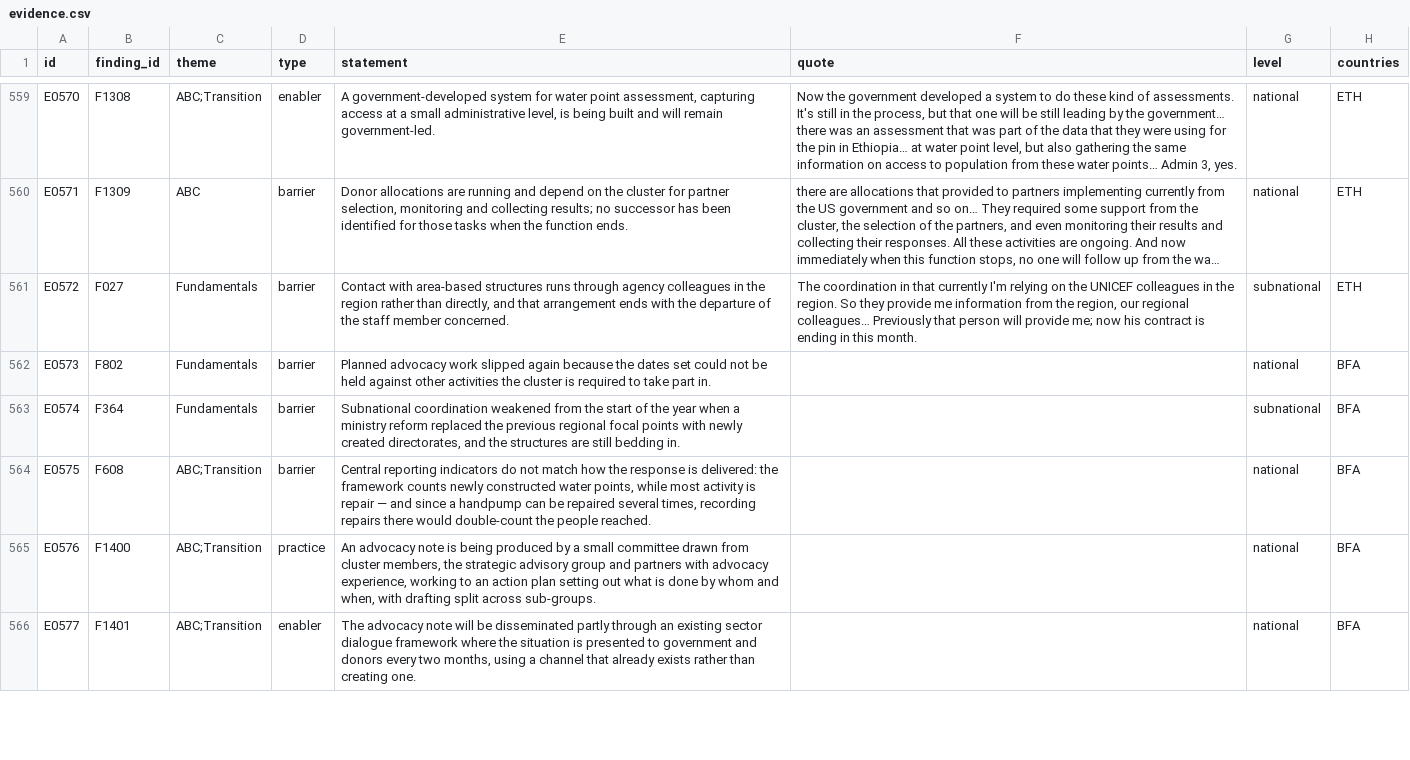
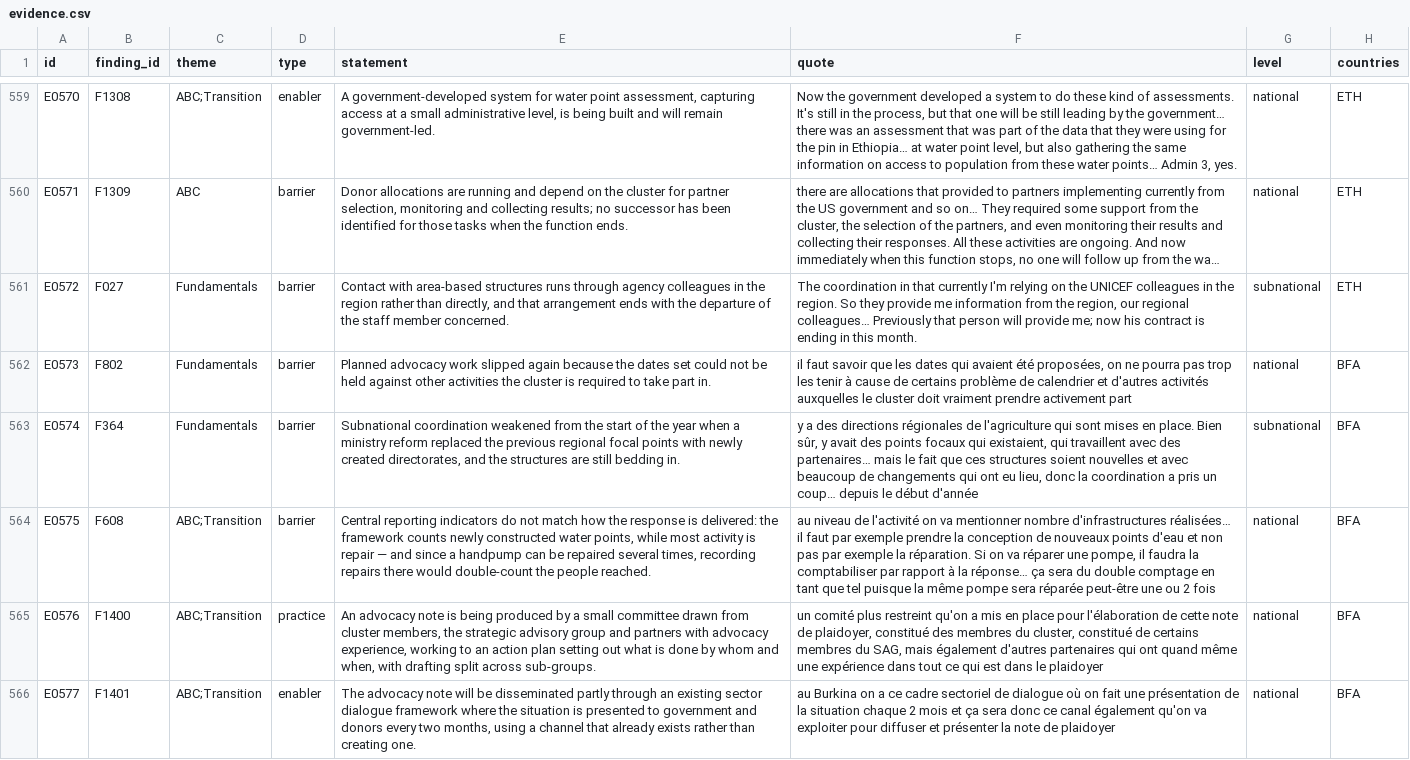
Before and after one commit to workmichelecitton/gwc-abc-transition-evidence, a CSV file: data/evidence.csv, drawn as a sheet; only a part is shown, gaps mark what is left out; long unchanged cells end in …; the diff covers the shown part only; the diff names each change by its address in the sheet, - before the commit and + after, or states it on an @@ line.

Commit message:
Quote backfill: Burkina Faso (18). No corrections needed

```diff
--- a/data/evidence.csv
+++ b/data/evidence.csv
-F562 (quote): (empty)
+F562 (quote): il faut savoir que les dates qui avaient été proposées, on ne pourra pas trop les tenir à cause de certains problème de calendrier et d'autres activités auxquelles le cluster doit vraiment prendre activement part
-F563 (quote): (empty)
+F563 (quote): y a des directions régionales de l'agriculture qui sont mises en place. Bien sûr, y avait des points focaux qui existaient, qui travaillent avec des partenaires… mais le fait que ces structures soient nouvelles et avec beaucoup de changements qui ont eu lieu, donc la coordination a pris un coup… depuis le début d'année
-F564 (quote): (empty)
+F564 (quote): au niveau de l'activité on va mentionner nombre d'infrastructures réalisées… il faut par exemple prendre la conception de nouveaux points d'eau et non pas par exemple la réparation. Si on va réparer une pompe, il faudra la comptabiliser par rapport à la réponse… ça sera du double comptage en tant que tel puisque la même pompe sera réparée peut-être une ou 2 fois
-F565 (quote): (empty)
+F565 (quote): un comité plus restreint qu'on a mis en place pour l'élaboration de cette note de plaidoyer, constitué des membres du cluster, constitué de certains membres du SAG, mais également d'autres partenaires qui ont quand même une expérience dans tout ce qui est dans le plaidoyer
-F566 (quote): (empty)
+F566 (quote): au Burkina on a ce cadre sectoriel de dialogue où on fait une présentation de la situation chaque 2 mois et ça sera donc ce canal également qu'on va exploiter pour diffuser et présenter la note de plaidoyer
```
Also changed, not shown: 13 edited cells elsewhere in this file.
